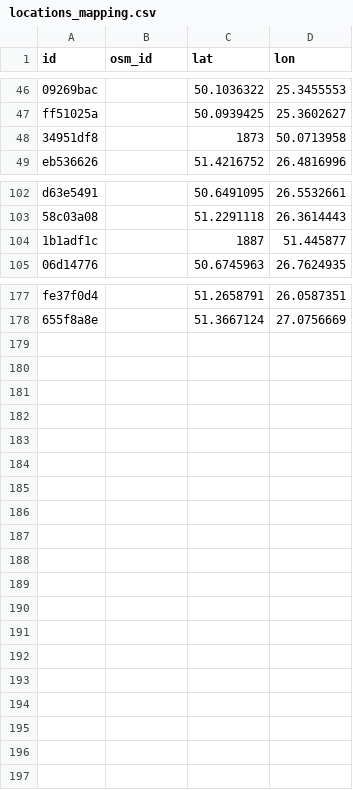
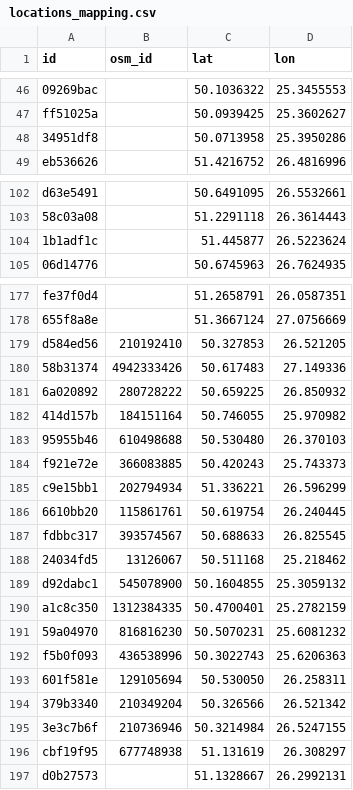
Before and after one commit to bnotezz/parafii_map, a CSV file: data/locations_mapping.csv, drawn as a sheet; only a part is shown, gaps mark what is left out; the diff names each change by its address in the sheet, - before the commit and + after, or states it on an @@ line.

Commit message:
mapped some locations manually

```diff
--- a/data/locations_mapping.csv
+++ b/data/locations_mapping.csv
-C48 (lat): 1873
+C48 (lat): 50.0713958
-D48 (lon): 50.0713958
+D48 (lon): 25.3950286
-C104 (lat): 1887
+C104 (lat): 51.445877
-D104 (lon): 51.445877
+D104 (lon): 26.5223624
+row 179: d584ed56 | 210192410 | 50.327853 | 26.521205
+row 180: 58b31374 | 4942333426 | 50.617483 | 27.149336
+row 181: 6a020892 | 280728222 | 50.659225 | 26.850932
+row 182: 414d157b | 184151164 | 50.746055 | 25.970982
+row 183: 95955b46 | 610498688 | 50.530480 | 26.370103
+row 184: f921e72e | 366083885 | 50.420243 | 25.743373
+row 185: c9e15bb1 | 202794934 | 51.336221 | 26.596299
+row 186: 6610bb20 | 115861761 | 50.619754 | 26.240445
+row 187: fdbbc317 | 393574567 | 50.688633 | 26.825545
+row 188: 24034fd5 | 13126067 | 50.511168 | 25.218462
+row 189: d92dabc1 | 545078900 | 50.1604855 | 25.3059132
+row 190: a1c8c350 | 1312384335 | 50.4700401 | 25.2782159
+row 191: 59a04970 | 816816230 | 50.5070231 | 25.6081232
+row 192: f5b0f093 | 436538996 | 50.3022743 | 25.6206363
+row 193: 601f581e | 129105694 | 50.530050 | 26.258311
+row 194: 379b3340 | 210349204 | 50.326566 | 26.521342
+row 195: 3e3c7b6f | 210736946 | 50.3214984 | 26.5247155
+row 196: cbf19f95 | 677748938 | 51.131619 | 26.308297
+row 197: d0b27573 |  | 51.1328667 | 26.2992131
```
Also changed, not shown: 4 other files.
